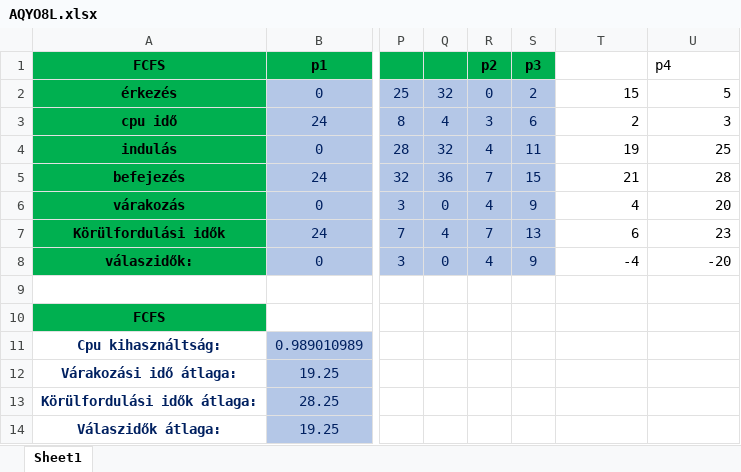
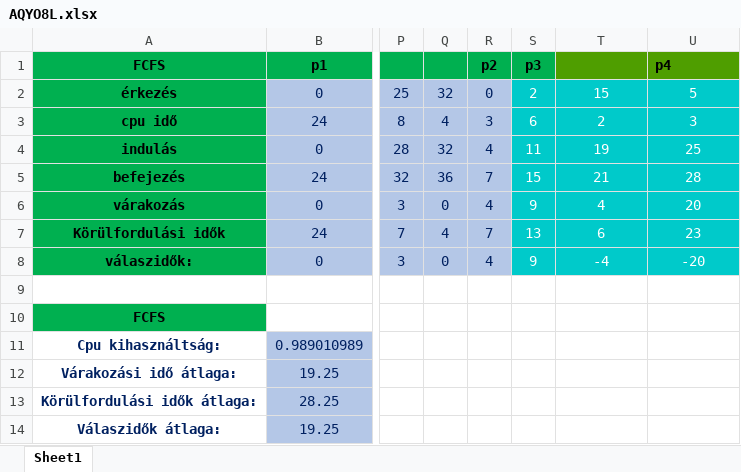
Before and after one commit to MinimalistPeach/AQYO8LOsGyak, an Excel workbook: AQYO8L_0405/AQYO8L.xlsx, sheet Sheet1, drawn as a sheet; only a part is shown, gaps mark what is left out; values as stored, in another font and other column widths than the file's, no borders; the diff names each change by its address in the sheet, - before the commit and + after, or states it on an @@ line.

```diff
--- a/AQYO8L_0405/AQYO8L.xlsx (sheet Sheet1)
+++ b/AQYO8L_0405/AQYO8L.xlsx (sheet Sheet1)
-T1:U1 fill: none
+T1:U1 fill: #4F9E00
-U1 bold: off
+U1 bold: on
@@ S2:S8 fill: #B4C7E7 → #00CACA, text colour: #002060 → #FFFFFE @@
@@ T2:U8 fill: none → #00CACA, text colour: black → #FFFFFE, alignment: right → center @@
```
Also changed, not shown: 6 other files.
